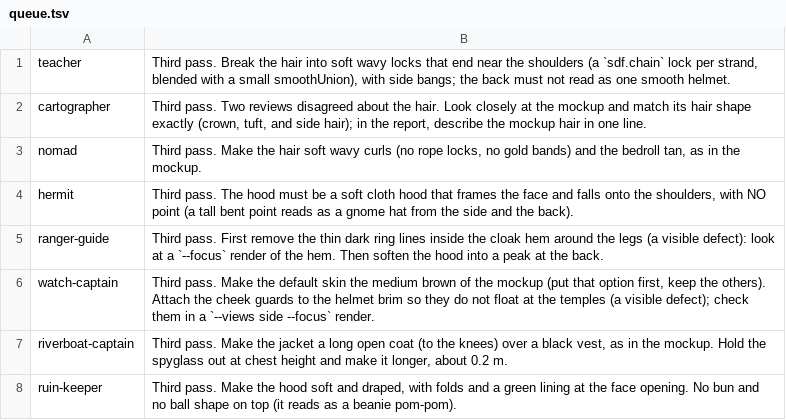
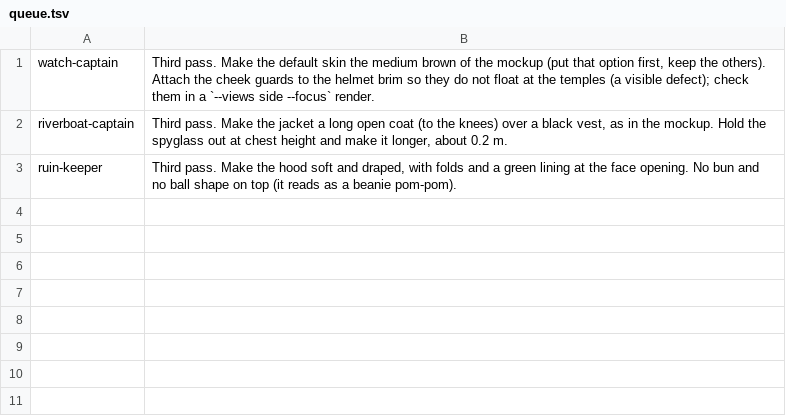
Before and after one commit to bodangren/advantage-forge, a TSV file: bench/sonnet/npc-serial/queue.tsv, drawn as a sheet; the diff names each change by its address in the sheet, - before the commit and + after, or states it on an @@ line.

```diff
--- a/bench/sonnet/npc-serial/queue.tsv
+++ b/bench/sonnet/npc-serial/queue.tsv
-row 1: teacher | Third pass. Break the hair into soft wavy locks that end near the shoulders (a `sdf.chain` lock per strand, blended with a small smoothUnion), with side bangs; the back must not read as one smooth helmet.
-row 2: cartographer | Third pass. Two reviews disagreed about the hair. Look closely at the mockup and match its hair shape exactly (crown, tuft, and side hair); in the report, describe the mockup hair in one line.
-row 3: nomad | Third pass. Make the hair soft wavy curls (no rope locks, no gold bands) and the bedroll tan, as in the mockup.
-row 4: hermit | Third pass. The hood must be a soft cloth hood that frames the face and falls onto the shoulders, with NO point (a tall bent point reads as a gnome hat from the side and the back).
-row 5: ranger-guide | Third pass. First remove the thin dark ring lines inside the cloak hem around the legs (a visible defect): look at a `--focus` render of the hem. Then soften the hood into a peak at the back.
```
Also changed, not shown: bench/sonnet/npc-serial/log.tsv, 12 other files.
